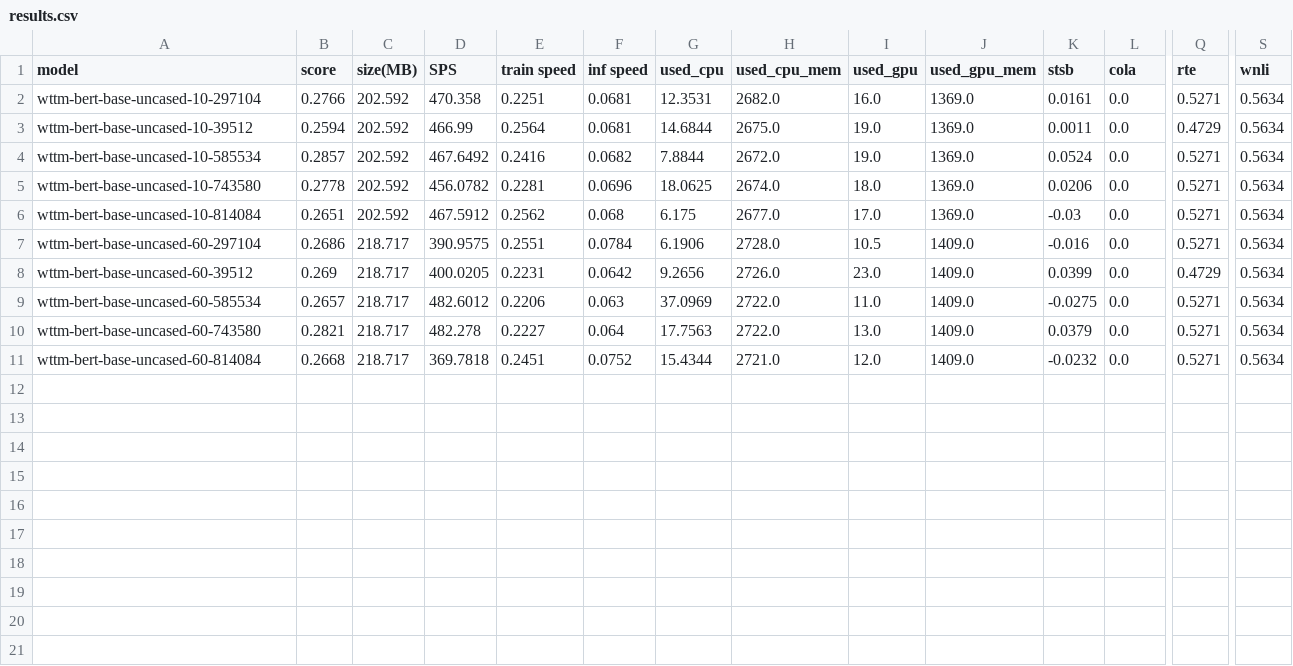
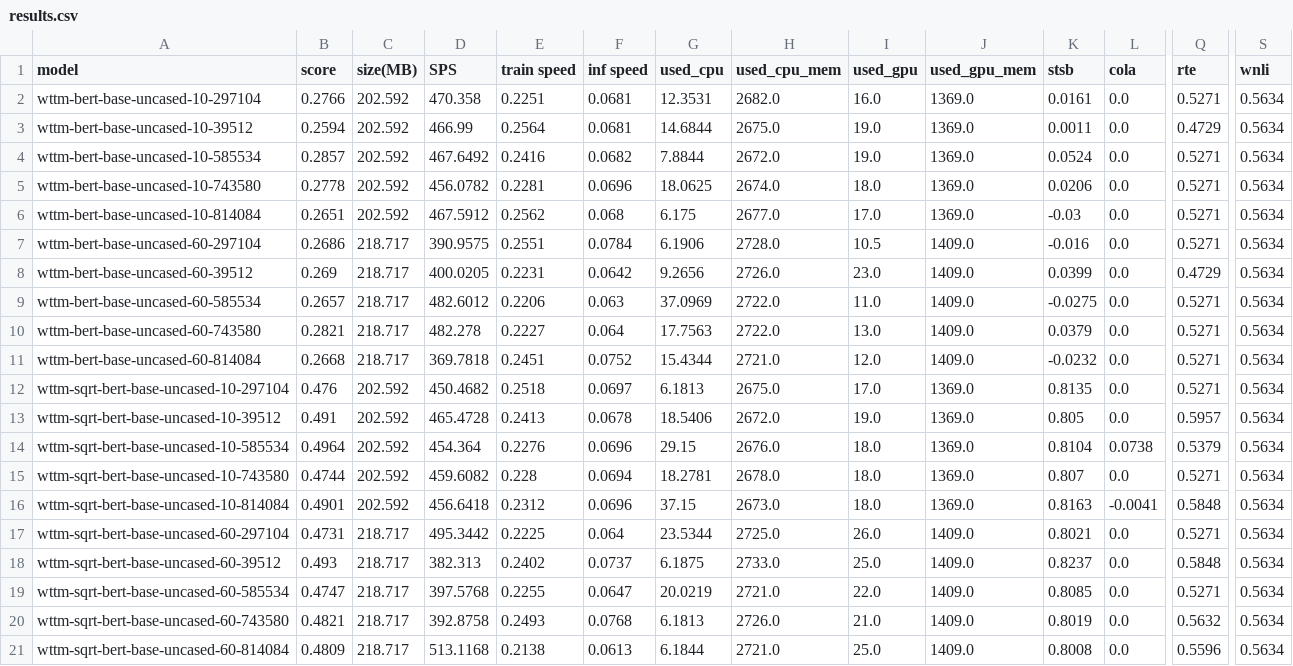
Before and after one commit to s-nlp/compression, a CSV file: results.csv, drawn as a sheet; only a part is shown, gaps mark what is left out; rows hold the shown columns only; the diff names each change by its address in the sheet, - before the commit and + after, or states it on an @@ line.

Commit message:
Weighted TTm results, with sqrt

```diff
--- a/results.csv
+++ b/results.csv
+row 12: wttm-sqrt-bert-base-uncased-10-297104 | 0.476 | 202.592 | 450.4682 | 0.2518 | 0.0697 | 6.1813 | 2675.0 | 17.0 | 1369.0 | 0.8135 | 0.0 | 0.5271 | 0.5634
+row 13: wttm-sqrt-bert-base-uncased-10-39512 | 0.491 | 202.592 | 465.4728 | 0.2413 | 0.0678 | 18.5406 | 2672.0 | 19.0 | 1369.0 | 0.805 | 0.0 | 0.5957 | 0.5634
+row 14: wttm-sqrt-bert-base-uncased-10-585534 | 0.4964 | 202.592 | 454.364 | 0.2276 | 0.0696 | 29.15 | 2676.0 | 18.0 | 1369.0 | 0.8104 | 0.0738 | 0.5379 | 0.5634
+row 15: wttm-sqrt-bert-base-uncased-10-743580 | 0.4744 | 202.592 | 459.6082 | 0.228 | 0.0694 | 18.2781 | 2678.0 | 18.0 | 1369.0 | 0.807 | 0.0 | 0.5271 | 0.5634
+row 16: wttm-sqrt-bert-base-uncased-10-814084 | 0.4901 | 202.592 | 456.6418 | 0.2312 | 0.0696 | 37.15 | 2673.0 | 18.0 | 1369.0 | 0.8163 | -0.0041 | 0.5848 | 0.5634
+row 17: wttm-sqrt-bert-base-uncased-60-297104 | 0.4731 | 218.717 | 495.3442 | 0.2225 | 0.064 | 23.5344 | 2725.0 | 26.0 | 1409.0 | 0.8021 | 0.0 | 0.5271 | 0.5634
+row 18: wttm-sqrt-bert-base-uncased-60-39512 | 0.493 | 218.717 | 382.313 | 0.2402 | 0.0737 | 6.1875 | 2733.0 | 25.0 | 1409.0 | 0.8237 | 0.0 | 0.5848 | 0.5634
+row 19: wttm-sqrt-bert-base-uncased-60-585534 | 0.4747 | 218.717 | 397.5768 | 0.2255 | 0.0647 | 20.0219 | 2721.0 | 22.0 | 1409.0 | 0.8085 | 0.0 | 0.5271 | 0.5634
+row 20: wttm-sqrt-bert-base-uncased-60-743580 | 0.4821 | 218.717 | 392.8758 | 0.2493 | 0.0768 | 6.1813 | 2726.0 | 21.0 | 1409.0 | 0.8019 | 0.0 | 0.5632 | 0.5634
+row 21: wttm-sqrt-bert-base-uncased-60-814084 | 0.4809 | 218.717 | 513.1168 | 0.2138 | 0.0613 | 6.1844 | 2721.0 | 25.0 | 1409.0 | 0.8008 | 0.0 | 0.5596 | 0.5634
```
